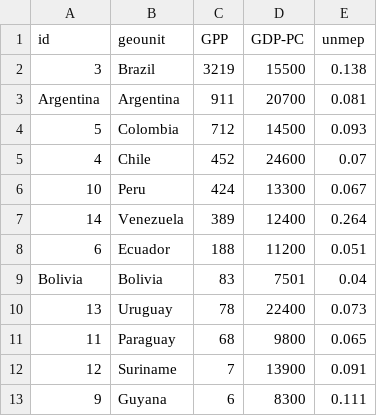
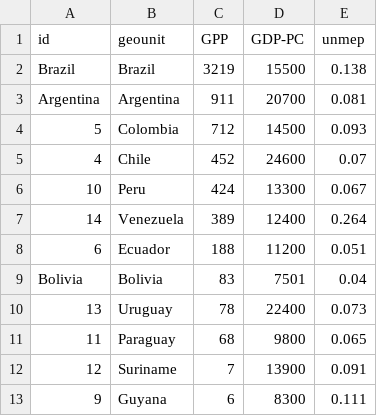
Before and after one commit to SpiritR/datpr6754, a CSV file: south_america_gpp.csv, drawn as a sheet.

Commit message:
brazil

```diff
--- a/south_america_gpp.csv
+++ b/south_america_gpp.csv
@@ -1,3 +1,3 @@
 id,geounit,GPP,GDP-PC,unmep
-3, Brazil,3219,15500,0.138
+Brazil, Brazil,3219,15500,0.138
 Argentina, Argentina,911,20700,0.081
```
